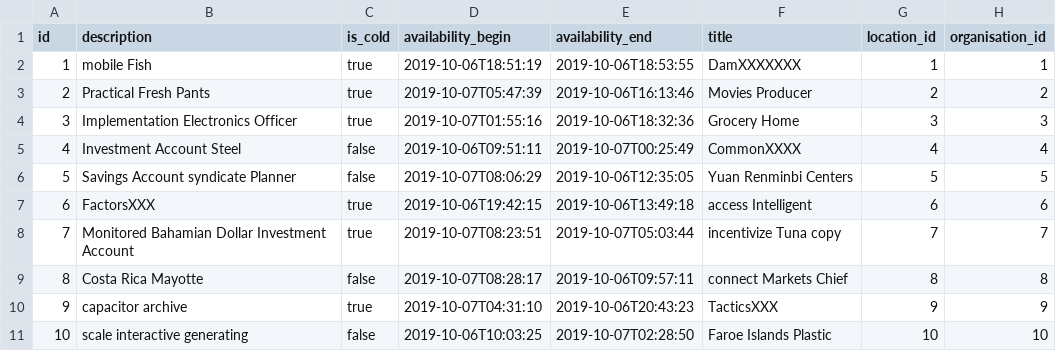
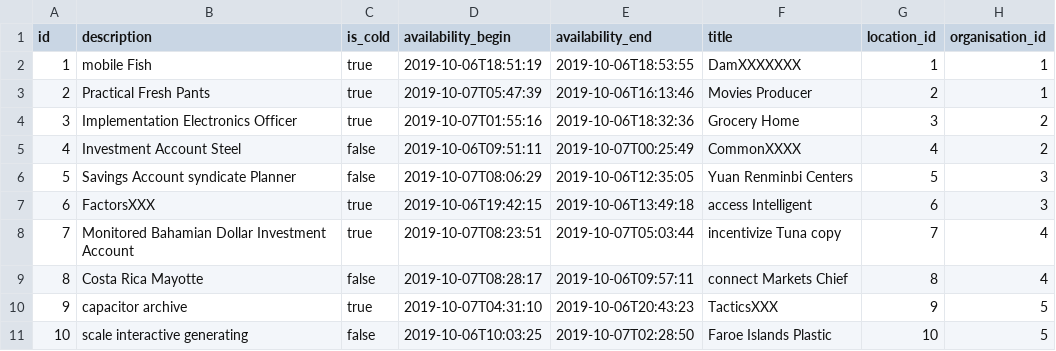
Before and after one commit to Coffee-GiFu/gifu-application, a CSV file: src/main/resources/config/liquibase/fake-data/offer.csv, drawn as a sheet.

```diff
--- a/src/main/resources/config/liquibase/fake-data/offer.csv
+++ b/src/main/resources/config/liquibase/fake-data/offer.csv
@@ -2,10 +2,10 @@ id;description;is_cold;availability_begin;availability_end;title;location_id;org
 1;mobile Fish;true;2019-10-06T18:51:19;2019-10-06T18:53:55;DamXXXXXXX;1;1
-2;Practical Fresh Pants;true;2019-10-07T05:47:39;2019-10-06T16:13:46;Movies Producer;2;2
-3;Implementation Electronics Officer;true;2019-10-07T01:55:16;2019-10-06T18:32:36;Grocery Home;3;3
-4;Investment Account Steel;false;2019-10-06T09:51:11;2019-10-07T00:25:49;CommonXXXX;4;4
-5;Savings Account syndicate Planner;false;2019-10-07T08:06:29;2019-10-06T12:35:05;Yuan Renminbi Centers;5;5
-6;FactorsXXX;true;2019-10-06T19:42:15;2019-10-06T13:49:18;access Intelligent;6;6
-7;Monitored Bahamian Dollar Investment Account;true;2019-10-07T08:23:51;2019-10-07T05:03:44;incentivize Tuna copy;7;7
-8;Costa Rica Mayotte;false;2019-10-07T08:28:17;2019-10-06T09:57:11;connect Markets Chief;8;8
-9;capacitor archive;true;2019-10-07T04:31:10;2019-10-06T20:43:23;TacticsXXX;9;9
-10;scale interactive generating;false;2019-10-06T10:03:25;2019-10-07T02:28:50;Faroe Islands Plastic;10;10
+2;Practical Fresh Pants;true;2019-10-07T05:47:39;2019-10-06T16:13:46;Movies Producer;2;1
+3;Implementation Electronics Officer;true;2019-10-07T01:55:16;2019-10-06T18:32:36;Grocery Home;3;2
+4;Investment Account Steel;false;2019-10-06T09:51:11;2019-10-07T00:25:49;CommonXXXX;4;2
+5;Savings Account syndicate Planner;false;2019-10-07T08:06:29;2019-10-06T12:35:05;Yuan Renminbi Centers;5;3
+6;FactorsXXX;true;2019-10-06T19:42:15;2019-10-06T13:49:18;access Intelligent;6;3
+7;Monitored Bahamian Dollar Investment Account;true;2019-10-07T08:23:51;2019-10-07T05:03:44;incentivize Tuna copy;7;4
+8;Costa Rica Mayotte;false;2019-10-07T08:28:17;2019-10-06T09:57:11;connect Markets Chief;8;4
+9;capacitor archive;true;2019-10-07T04:31:10;2019-10-06T20:43:23;TacticsXXX;9;5
+10;scale interactive generating;false;2019-10-06T10:03:25;2019-10-07T02:28:50;Faroe Islands Plastic;10;5
```
Also changed, not shown: src/main/resources/config/liquibase/fake-data/organisation.csv, src/main/resources/config/liquibase/fake-data/recuperator.csv, 12 other files.
